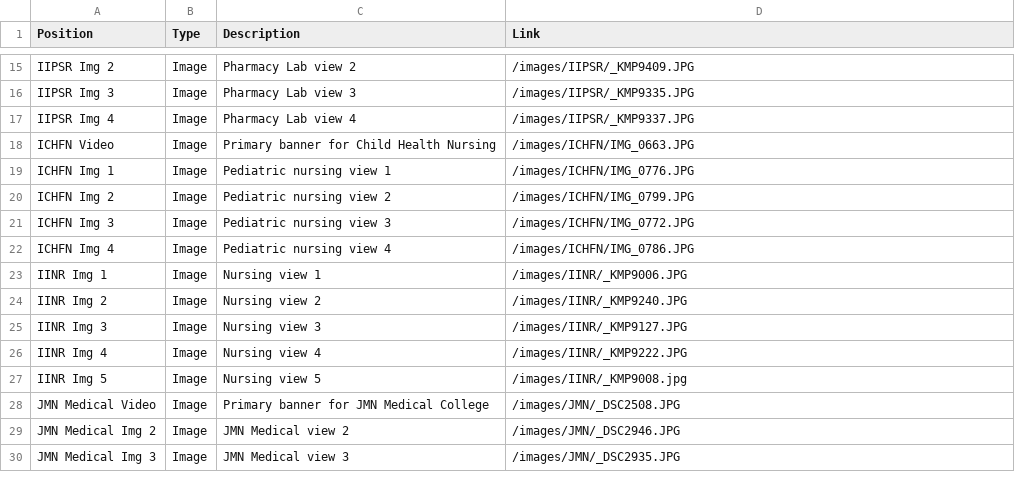
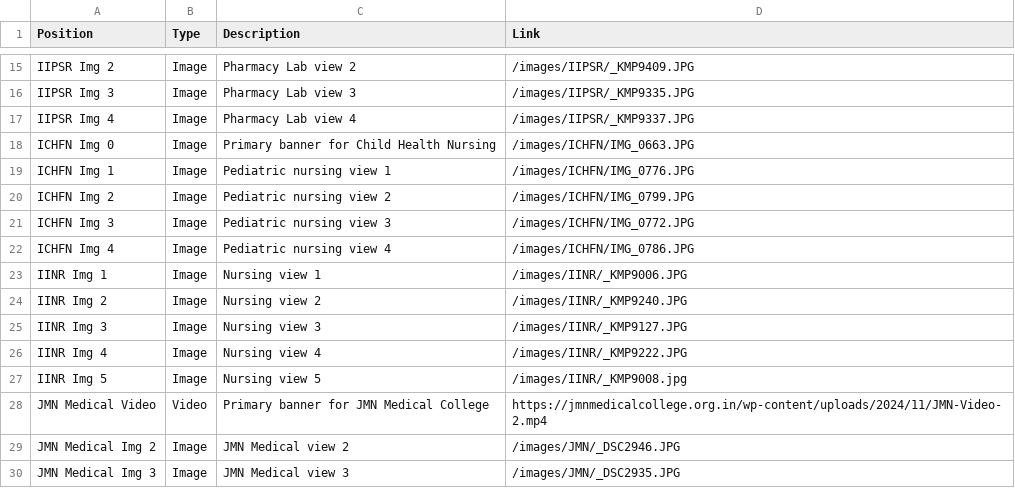
Before and after one commit to harshkumarshaw/nirmala-foundation-demo, a CSV file: media_links.csv, drawn as a sheet; only a part is shown, gaps mark what is left out.

Commit message:
Fix: Resolved institute hero video/image display - use native video tag, add heroBgVideo CSS, fix ICHFN image index, improve smart image fallback logic for null slots.

```diff
--- a/media_links.csv
+++ b/media_links.csv
@@ -17,3 +17,3 @@ IIPSR Img 3,Image,Pharmacy Lab view 3,/images/IIPSR/_KMP9335.JPG
 IIPSR Img 4,Image,Pharmacy Lab view 4,/images/IIPSR/_KMP9337.JPG
-ICHFN Video,Image,Primary banner for Child Health Nursing,/images/ICHFN/IMG_0663.JPG
+ICHFN Img 0,Image,Primary banner for Child Health Nursing,/images/ICHFN/IMG_0663.JPG
 ICHFN Img 1,Image,Pediatric nursing view 1,/images/ICHFN/IMG_0776.JPG
@@ -27,3 +27,3 @@ IINR Img 4,Image,Nursing view 4,/images/IINR/_KMP9222.JPG
 IINR Img 5,Image,Nursing view 5,/images/IINR/_KMP9008.jpg
-JMN Medical Video,Image,Primary banner for JMN Medical College,/images/JMN/_DSC2508.JPG
+JMN Medical Video,Video,Primary banner for JMN Medical College,https://jmnmedicalcollege.org.in/wp-content/uploads/2024/11/JMN-Video-2.mp4
 JMN Medical Img 2,Image,JMN Medical view 2,/images/JMN/_DSC2946.JPG
```
Also changed, not shown: 5 other files.
